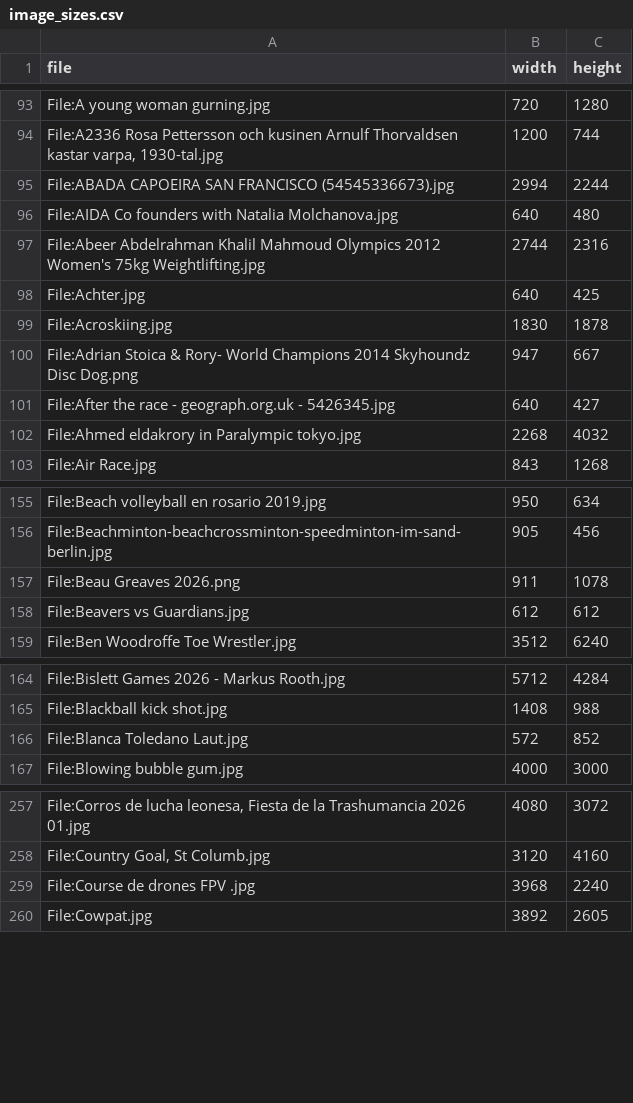
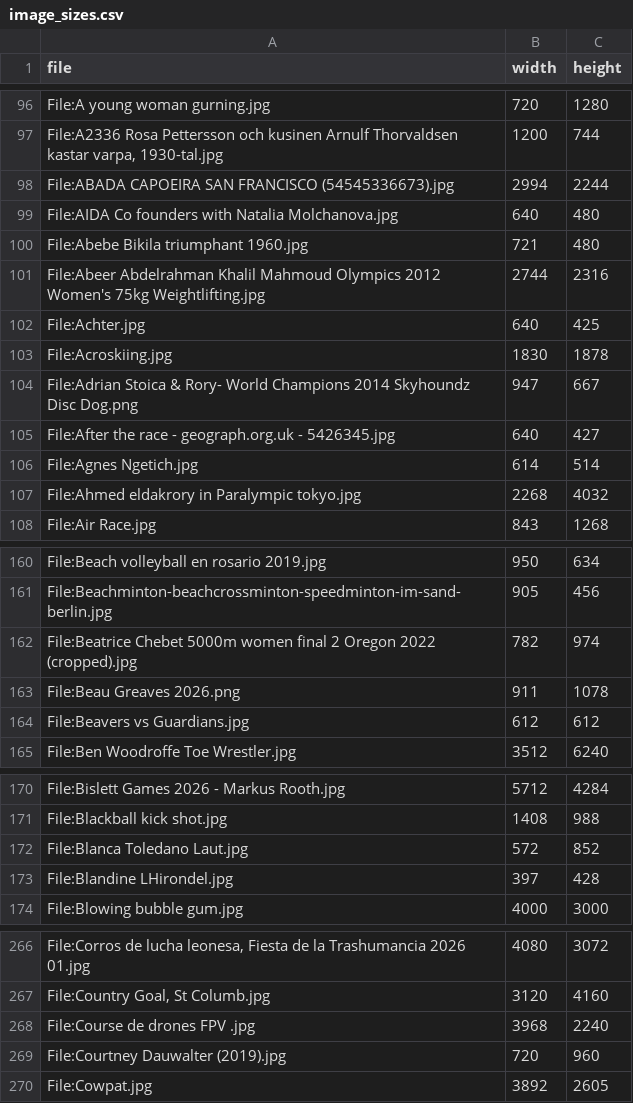
Before and after one commit to geekofix/sports-and-competitions, a CSV file: data/image_sizes.csv, drawn as a sheet; only a part is shown, gaps mark what is left out; the diff covers the shown part only; the diff names each change by its address in the sheet, - before the commit and + after, or states it on an @@ line.

```diff
--- a/data/image_sizes.csv
+++ b/data/image_sizes.csv
+row 100: File:Abebe Bikila triumphant 1960.jpg | 721 | 480
+row 106: File:Agnes Ngetich.jpg | 614 | 514
+row 162: File:Beatrice Chebet 5000m women final 2 Oregon 2022 (cropped).jpg | 782 | 974
+row 173: File:Blandine LHirondel.jpg | 397 | 428
+row 269: File:Courtney Dauwalter (2019).jpg | 720 | 960
```
Also changed, not shown: 25 added rows elsewhere in this file, 32 other files.
